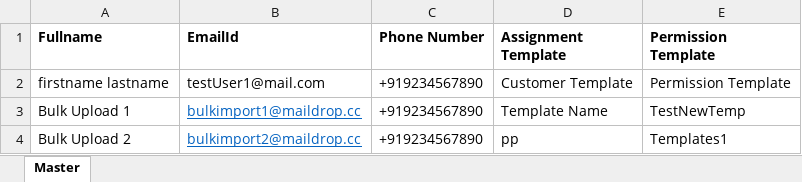
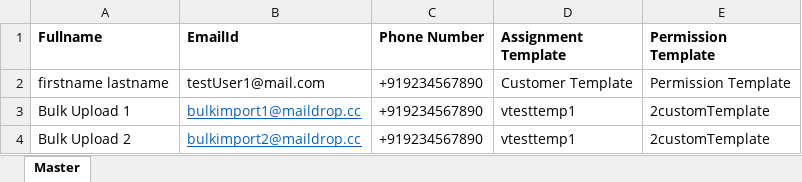
Before and after one commit to ostandsouza/qaf_web_automation_framework, an Excel workbook: src/main/resources/excel_data/UserUpload.xlsx, sheet Master, drawn as a sheet; values as stored, in another font and other column widths than the file's, no borders; the diff names each change by its address in the sheet, - before the commit and + after, or states it on an @@ line.

```diff
--- a/src/main/resources/excel_data/UserUpload.xlsx (sheet Master)
+++ b/src/main/resources/excel_data/UserUpload.xlsx (sheet Master)
-D3 (Assignment Template): Template Name
+D3 (Assignment Template): vtesttemp1
-E3 (Permission Template): TestNewTemp
+E3 (Permission Template): 2customTemplate
-D4 (Assignment Template): pp
+D4 (Assignment Template): vtesttemp1
-E4 (Permission Template): Templates1
+E4 (Permission Template): 2customTemplate
```
Also changed, not shown: src/main/resources/excel_data/ConveyorBulkUpload1.xlsx, src/main/resources/excel_data/ConveyorUpload.xlsx, 39 other files.
